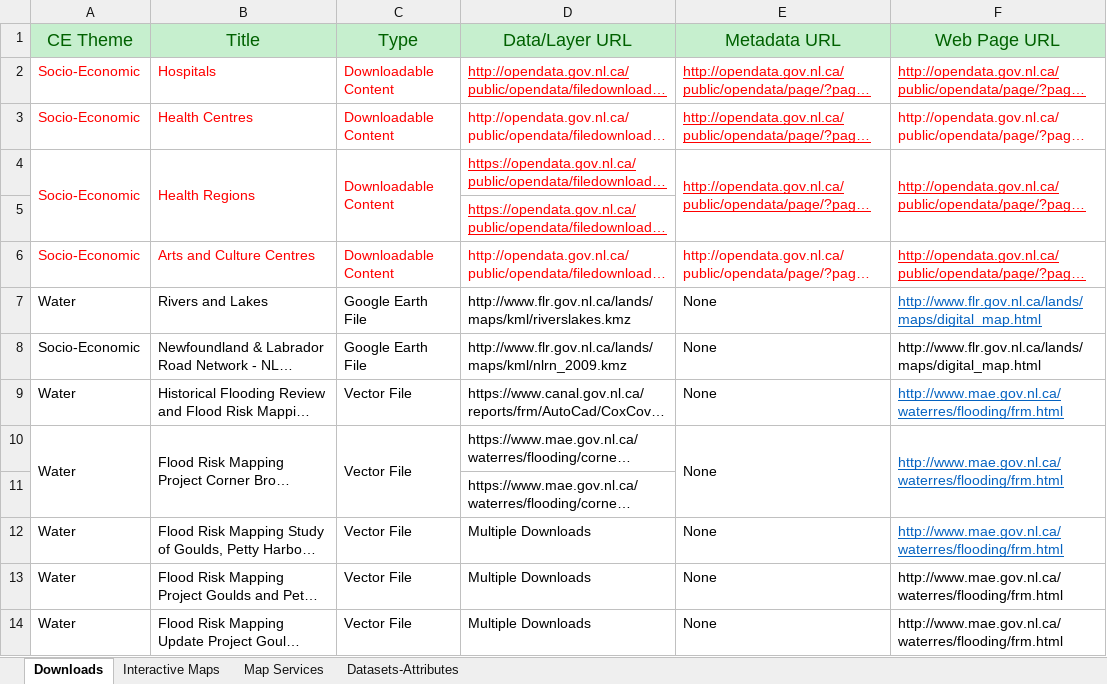
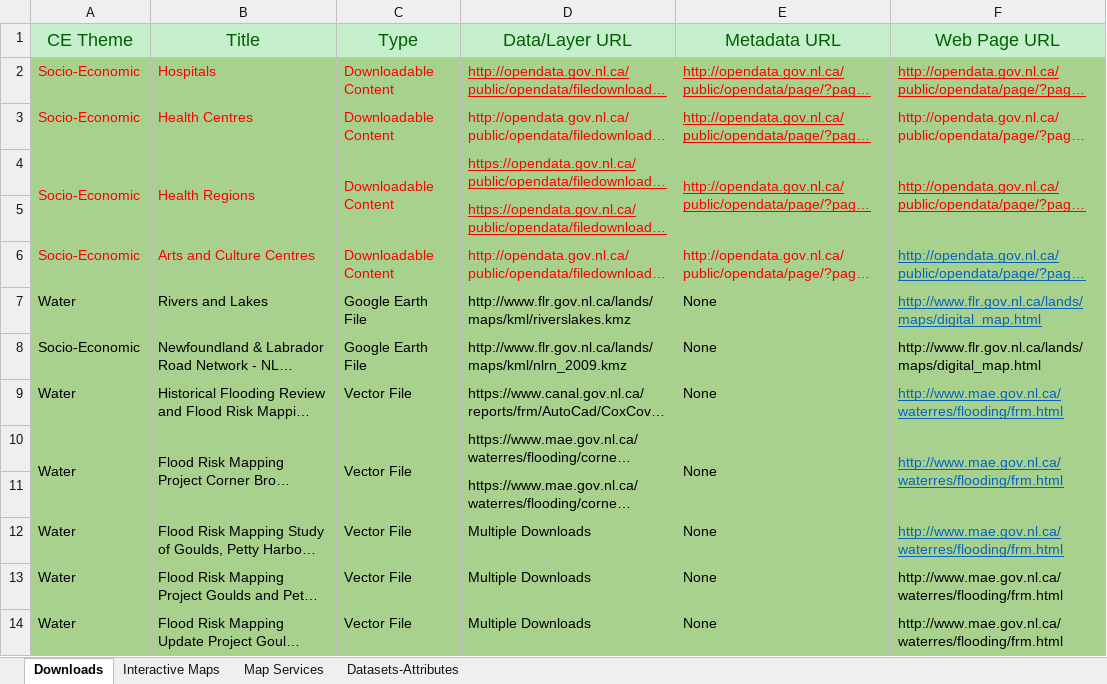
Before and after one commit to federal-geospatial-platform/fgp-metadata-proxy, an Excel workbook: docs/NL CE-Relevant Data.xlsx, sheet Downloads, drawn as a sheet; long unchanged cells end in …; values as stored, in another font and other column widths than the file's, no borders; the diff names each change by its address in the sheet, - before the commit and + after, or states it on an @@ line.

```diff
--- a/docs/NL CE-Relevant Data.xlsx (sheet Downloads)
+++ b/docs/NL CE-Relevant Data.xlsx (sheet Downloads)
-A2:F14 fill: none
+A2:F14 fill: #A9D18E
-F6 text colour: #FF0000
+F6 text colour: #0563C1
```
Also changed, not shown: sheet Map Services, sheet Interactive Maps, docs/NL-Datasets-Attributes.xlsx, 3 other files.
